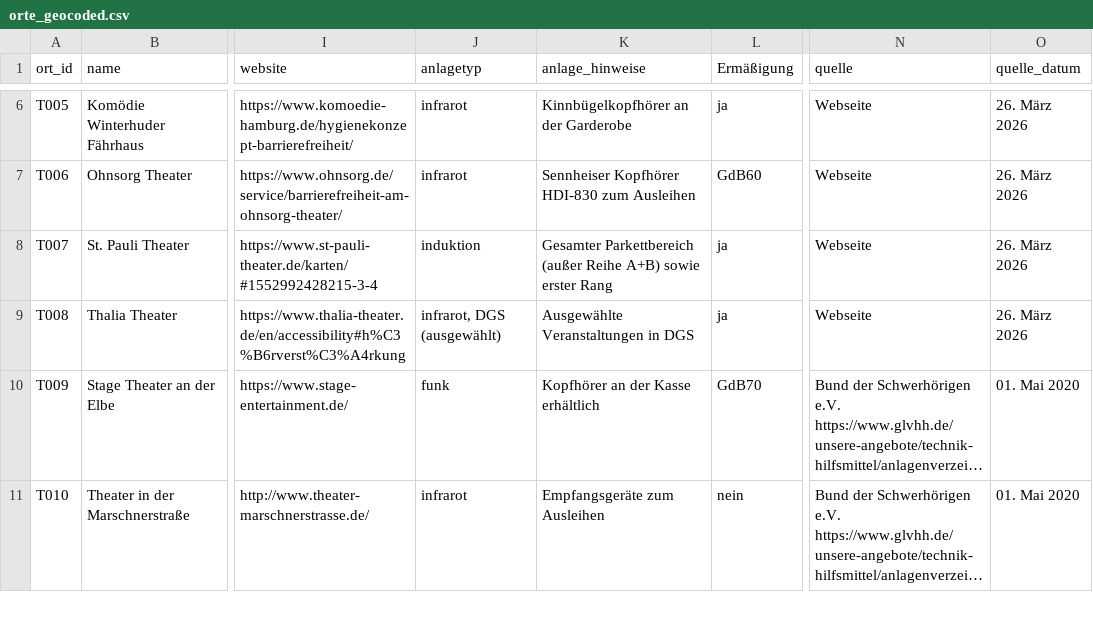
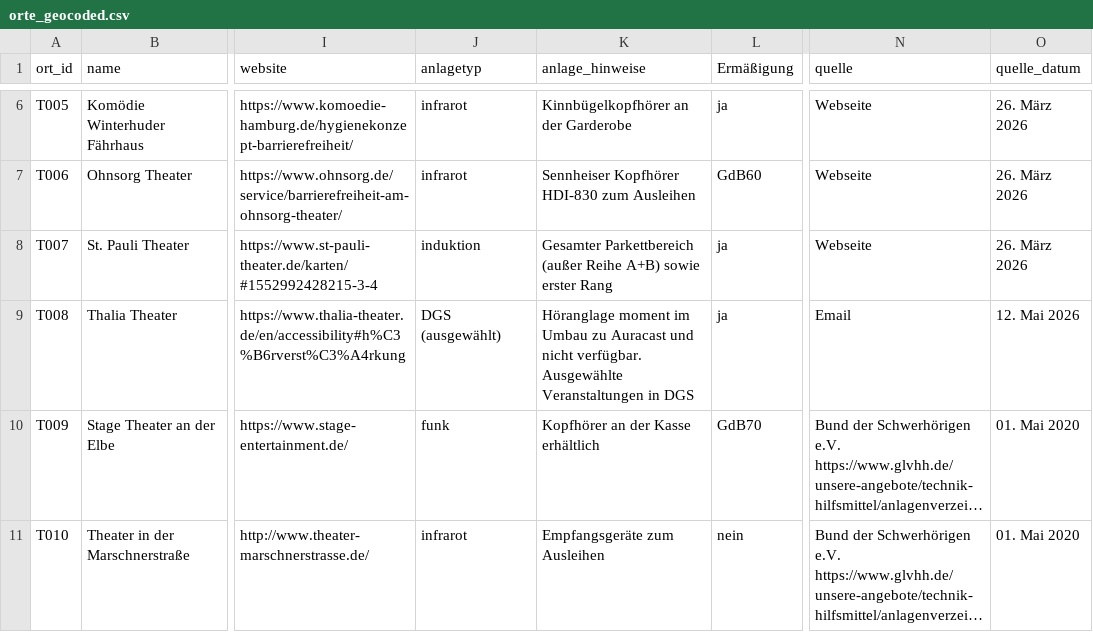
Before and after one commit to Leonievb/hoerkompass, a CSV file: orte_geocoded.csv, drawn as a sheet; only a part is shown, gaps mark what is left out; long unchanged cells end in …; the diff names each change by its address in the sheet, - before the commit and + after, or states it on an @@ line.

Commit message:
Update Informationen zum Thalia Theater

```diff
--- a/orte_geocoded.csv
+++ b/orte_geocoded.csv
-J9 (anlagetyp): infrarot, DGS (ausgewählt)
+J9 (anlagetyp): DGS (ausgewählt)
-K9 (anlage_hinweise): Ausgewählte Veranstaltungen…
+K9 (anlage_hinweise): Höranglage moment im Umbau zu Auracast und nicht verfügbar. Ausgewählte Veranstaltungen…
-N9 (quelle): Webseite
+N9 (quelle): Email
-O9 (quelle_datum): 26. März 2026
+O9 (quelle_datum): 12. Mai 2026
```
